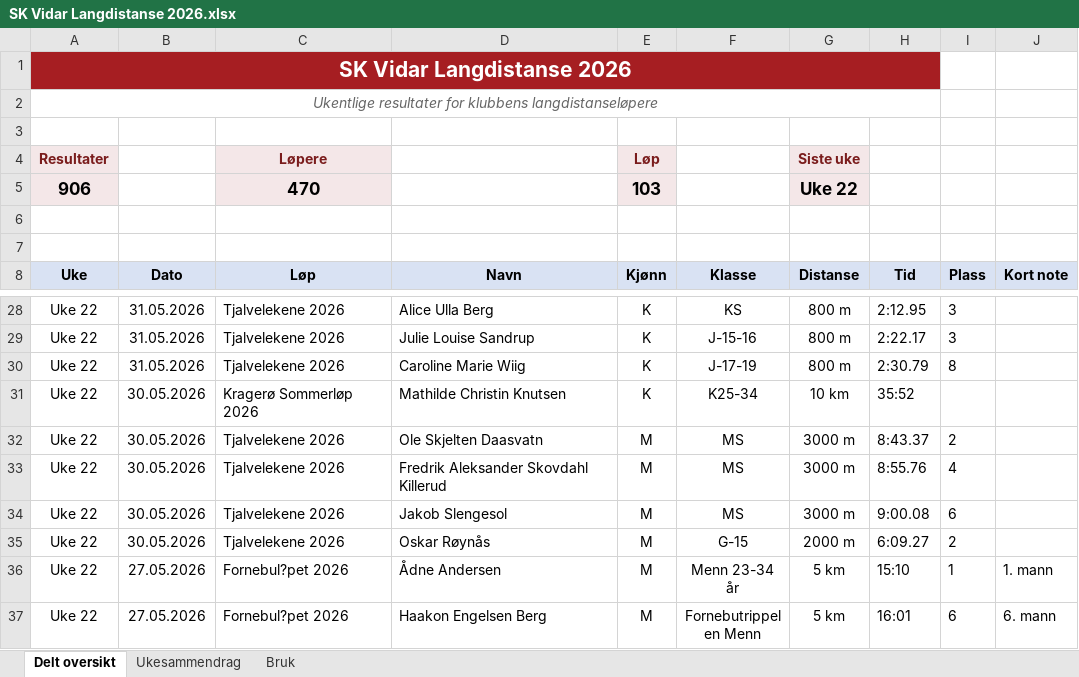
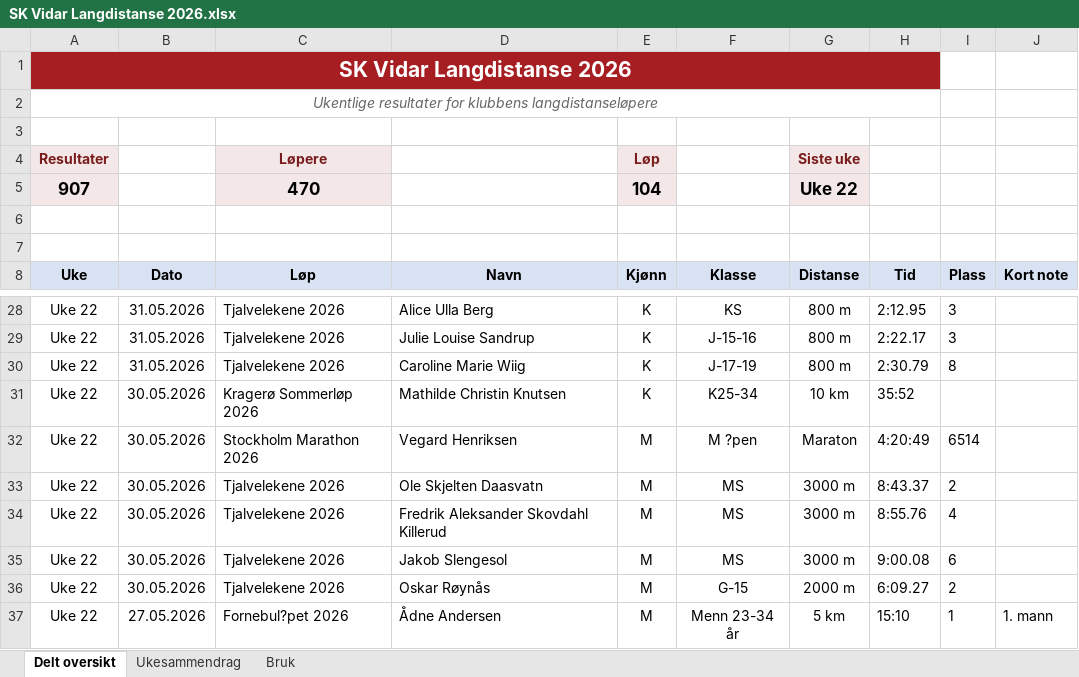
Before and after one commit to gustavByte/sk-vidar-2026-resultater, an Excel workbook: data/delt_oversikt/SK Vidar Langdistanse 2026.xlsx, sheet Delt oversikt, drawn as a sheet; only a part is shown, gaps mark what is left out; the shorter side is filled out with more unchanged rows; values as stored, in another font and other column widths than the file's, no borders; table styles not drawn; the diff names each change by its address in the sheet, - before the commit and + after, or states it on an @@ line.

Commit message:
Add Stockholm Marathon result

```diff
--- a/data/delt_oversikt/SK Vidar Langdistanse 2026.xlsx (sheet Delt oversikt)
+++ b/data/delt_oversikt/SK Vidar Langdistanse 2026.xlsx (sheet Delt oversikt)
-A5 (Uke): 906
+A5 (Uke): 907
-E5 (Kjønn): 103
+E5 (Kjønn): 104
+row 32: Uke 22 | 30.05.2026 | Stockholm Marathon 2026 | Vegard Henriksen | M | M ?pen | Maraton | 4:20:49 | 6514
```
Also changed, not shown: sheet Ukesammendrag, 2 other files.
